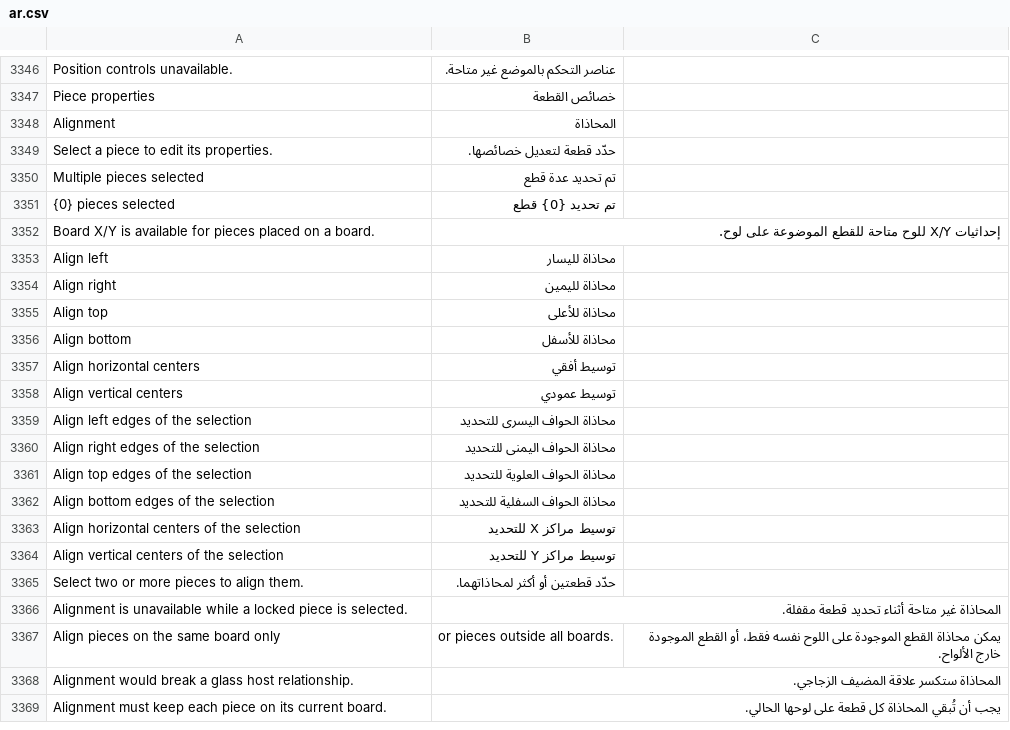
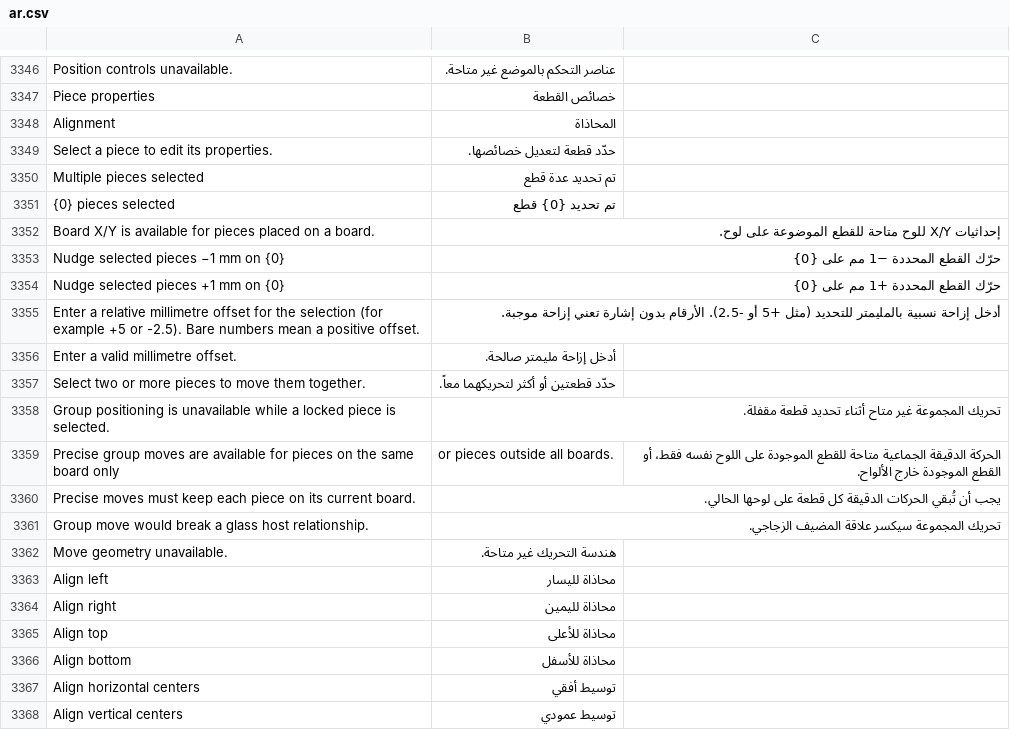
Before and after one commit to Hasan-Alhendi/almdina-erp, a CSV file: almdina_erp/translations/ar.csv, drawn as a sheet; only a part is shown, gaps mark what is left out; the shorter side is filled out with more unchanged rows; the diff names each change by its address in the sheet, - before the commit and + after, or states it on an @@ line.

Commit message:
feat(board-editor): support precise multi-piece positioning with mixed XY controls

```diff
--- a/almdina_erp/translations/ar.csv
+++ b/almdina_erp/translations/ar.csv
+row 3353: Nudge selected pieces −1 mm on {0} | حرّك القطع المحددة −1 مم على {0}
+row 3354: Nudge selected pieces +1 mm on {0} | حرّك القطع المحددة +1 مم على {0}
+row 3355: Enter a relative millimetre offset for the selection (for example +5 or -2.5). Bare numbers mean a positive offset. | أدخل إزاحة نسبية بالمليمتر للتحديد (مثل +5 أو -2.5). الأرقام بدون إشارة تعني إزاحة موجبة.
+row 3356: Enter a valid millimetre offset. | أدخل إزاحة مليمتر صالحة.
+row 3357: Select two or more pieces to move them together. | حدّد قطعتين أو أكثر لتحريكهما معاً.
+row 3358: Group positioning is unavailable while a locked piece is selected. | تحريك المجموعة غير متاح أثناء تحديد قطعة مقفلة.
+row 3359: Precise group moves are available for pieces on the same board only | or pieces outside all boards. | الحركة الدقيقة الجماعية متاحة للقطع الموجودة على اللوح نفسه فقط، أو القطع الموجودة خارج الألواح.
+row 3360: Precise moves must keep each piece on its current board. | يجب أن تُبقي الحركات الدقيقة كل قطعة على لوحها الحالي.
+row 3361: Group move would break a glass host relationship. | تحريك المجموعة سيكسر علاقة المضيف الزجاجي.
+row 3362: Move geometry unavailable. | هندسة التحريك غير متاحة.
```
Also changed, not shown: 12 other files.
